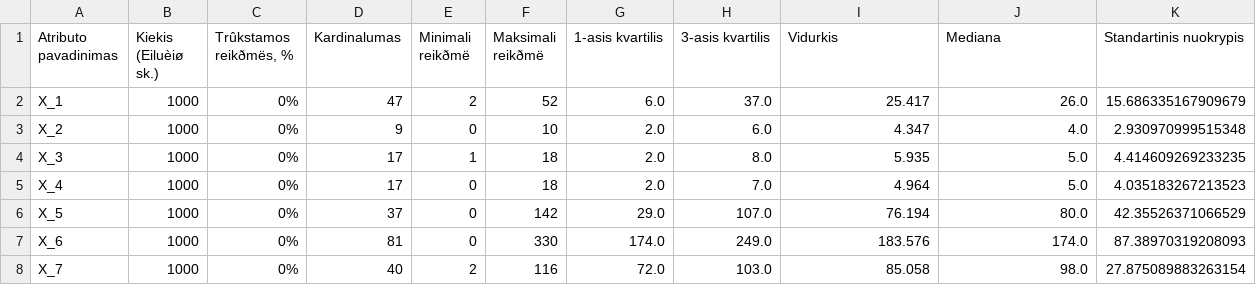
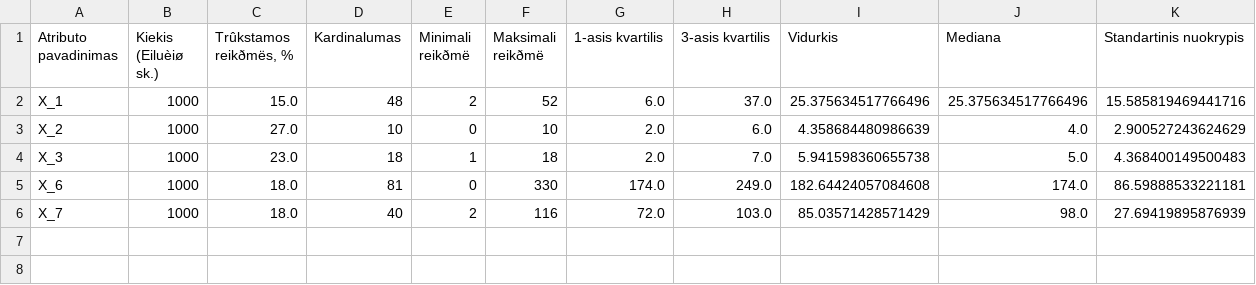
Before and after one commit to juokavom/P176B101-Intelektikos-pagrindai, a CSV file: 1 laboratorinis/Code/output/tolydinių_duomenų_analizė.csv, drawn as a sheet.

Commit message:
Tolydziu apdorojimas su "missing values"

```diff
--- a/1 laboratorinis/Code/output/tolydinių_duomenų_analizė.csv
+++ b/1 laboratorinis/Code/output/tolydinių_duomenų_analizė.csv
@@ -1,8 +1,6 @@
 Atributo pavadinimas,Kiekis (Eiluèiø sk.),"Trûkstamos reikðmës, %",Kardinalumas,Minimali reikðmë,Maksimali reikðmë,1-asis kvartilis,3-asis kvartilis,Vidurkis,Mediana,Standartinis nuokrypis
-X_1,1000,0%,47,2,52,6.0,37.0,25.417,26.0,15.686335167909679
-X_2,1000,0%,9,0,10,2.0,6.0,4.347,4.0,2.930970999515348
-X_3,1000,0%,17,1,18,2.0,8.0,5.935,5.0,4.414609269233235
-X_4,1000,0%,17,0,18,2.0,7.0,4.964,5.0,4.035183267213523
-X_5,1000,0%,37,0,142,29.0,107.0,76.194,80.0,42.35526371066529
-X_6,1000,0%,81,0,330,174.0,249.0,183.576,174.0,87.38970319208093
-X_7,1000,0%,40,2,116,72.0,103.0,85.058,98.0,27.875089883263154
+X_1,1000,15.0,48,2,52,6.0,37.0,25.375634517766496,25.375634517766496,15.585819469441716
+X_2,1000,27.0,10,0,10,2.0,6.0,4.358684480986639,4.0,2.900527243624629
+X_3,1000,23.0,18,1,18,2.0,7.0,5.941598360655738,5.0,4.368400149500483
+X_6,1000,18.0,81,0,330,174.0,249.0,182.64424057084608,174.0,86.59888533221181
+X_7,1000,18.0,40,2,116,72.0,103.0,85.03571428571429,98.0,27.69419895876939
```
Also changed, not shown: 1 other file.
